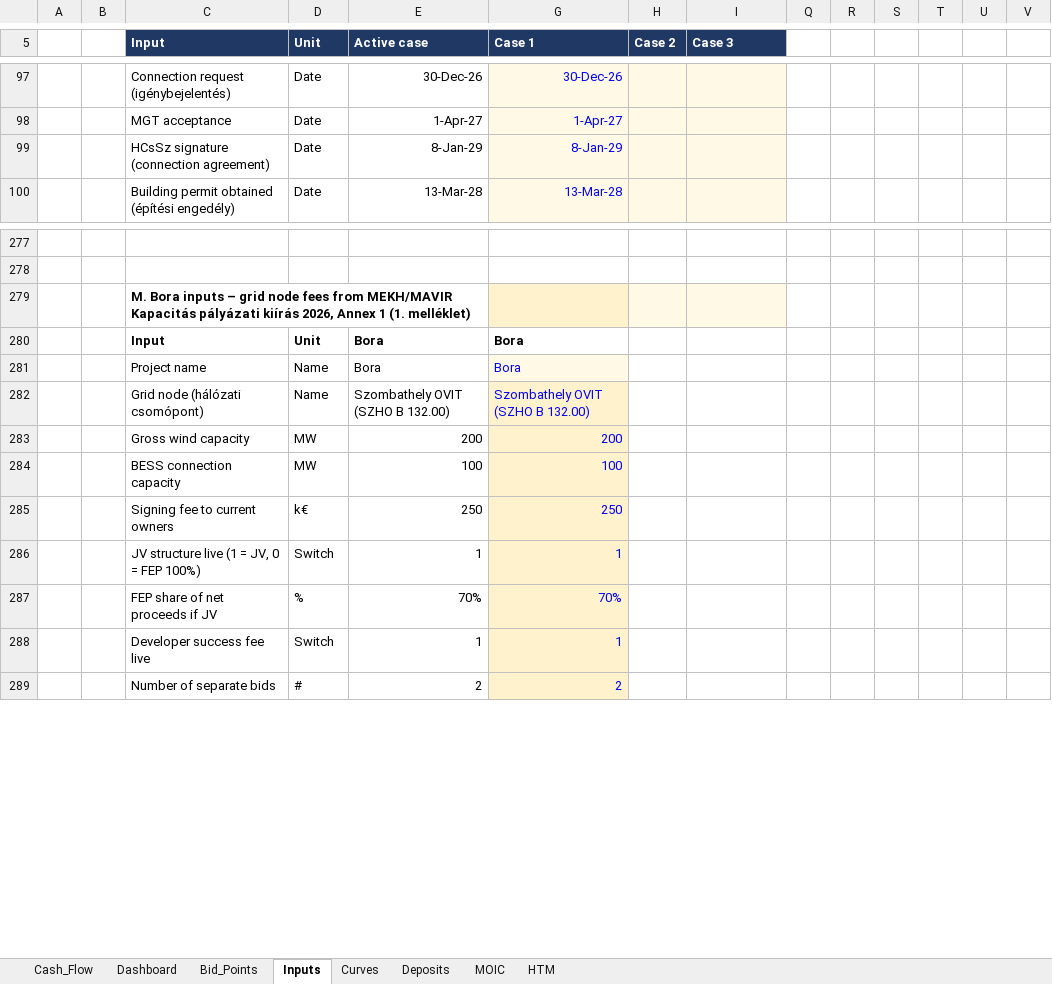
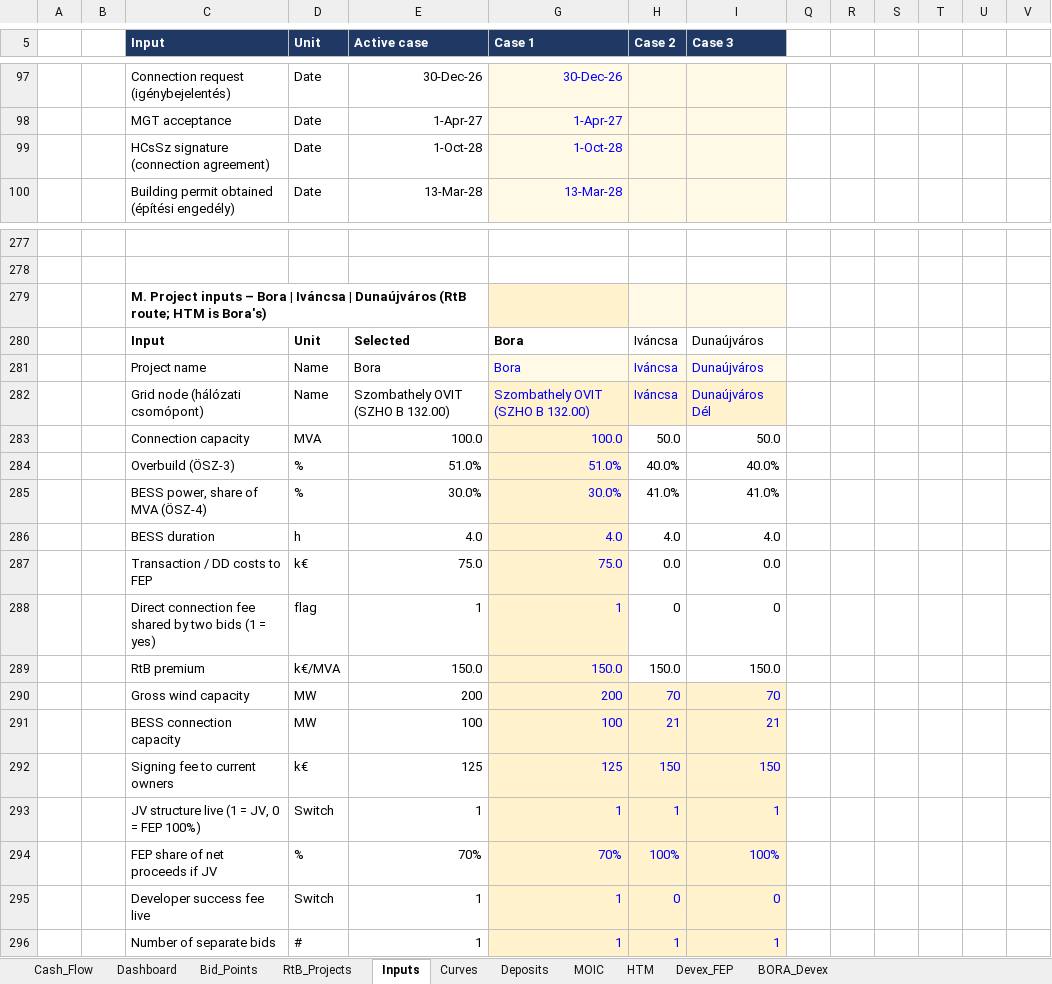
Before and after one commit to ZalanZad/FEP_modeller, an Excel workbook: projects/bora_v5_summary/out/Bora_model_RTB_COD_HTM.xlsm, sheet Inputs, drawn as a sheet; only a part is shown, gaps mark what is left out; values as stored, in another font and other column widths than the file's, no borders; 1 other sheet too large or unreadable and not compared; removed rows and columns are numbered as before the commit, all else as after; rows hold the shown columns only; the diff covers the shown part only; the diff names each change by its address in the sheet, - before the commit and + after, or states it on an @@ line.

```diff
--- a/projects/bora_v5_summary/out/Bora_model_RTB_COD_HTM.xlsm (sheet Inputs)
+++ b/projects/bora_v5_summary/out/Bora_model_RTB_COD_HTM.xlsm (sheet Inputs)
+sheet tab: RtB_Projects
@@ sheet tab unhidden: Devex_FEP @@
@@ sheet tab unhidden: BORA_Devex @@
-E99 (Active case): 8-Jan-29
+E99 (Active case): 1-Oct-28
-G99 (Case 1): 8-Jan-29
+G99 (Case 1): 1-Oct-28
-C279 (Input): M. Bora inputs – grid node fees from MEKH/MAVIR Kapacitás pályázati kiírás 2026, Annex 1 (1. melléklet)
+C279 (Input): M. Project inputs – Bora | Iváncsa | Dunaújváros (RtB route; HTM is Bora's)
-E280 (Active case): Bora
+E280 (Active case): Selected
-H280:H282 (Case 2): (empty)
+H280:H282 (Case 2): Iváncsa
-I280:I281 (Case 3): (empty)
+I280:I281 (Case 3): Dunaújváros
-H281:I281 fill: none
+H281:I281 fill: #FFF9E6
-H282:I282 fill: none
+H282:I282 fill: #FFF2CC
-I282 (Case 3): (empty)
+I282 (Case 3): Dunaújváros Dél
+row 283:  |  | Connection capacity | MVA | 100.0 | 100.0 | 50.0 | 50.0
+row 284:  |  | Overbuild (ÖSZ-3) | % | 51.0% | 51.0% | 40.0% | 40.0%
+row 285:  |  | BESS power, share of MVA (ÖSZ-4) | % | 30.0% | 30.0% | 41.0% | 41.0%
+row 286:  |  | BESS duration | h | 4.0 | 4.0 | 4.0 | 4.0
+row 287:  |  | Transaction / DD costs to FEP | k€ | 75.0 | 75.0 | 0.0 | 0.0
+row 288:  |  | Direct connection fee shared by two bids (1 = yes) | flag | 1 | 1 | 0 | 0
+row 289:  |  | RtB premium | k€/MVA | 150.0 | 150.0 | 150.0 | 150.0
-H290 (Case 2): (empty)
+H290 (Case 2): 70
-H290:I291 fill: none
+H290:I291 fill: #FFF2CC
-I290 (Case 3): (empty)
+I290 (Case 3): 70
-H291 (Case 2): (empty)
+H291 (Case 2): 21
-I291 (Case 3): (empty)
+I291 (Case 3): 21
-row 285:  |  | Signing fee to current owners | k€ | 250 | 250
+row 292:  |  | Signing fee to current owners | k€ | 125 | 125 | 150 | 150
-H293 (Case 2): (empty)
+H293 (Case 2): 1
-H293:I295 fill: none
+H293:I295 fill: #FFF2CC
-I293 (Case 3): (empty)
+I293 (Case 3): 1
-H294 (Case 2): (empty)
+H294 (Case 2): 100%
-I294 (Case 3): (empty)
+I294 (Case 3): 100%
-H295 (Case 2): (empty)
+H295 (Case 2): 0
-I295 (Case 3): (empty)
+I295 (Case 3): 0
-row 289:  |  | Number of separate bids | # | 2 | 2
+row 296:  |  | Number of separate bids | # | 1 | 1 | 1 | 1
```
Also changed, not shown: 22 edited cells and cell formats elsewhere in this sheet, sheet HTM, sheet Cash_Flow, sheet MOIC, sheet Bid_Points, sheet Deposits, formulas that keep their value, hidden cells, 6 other files.
